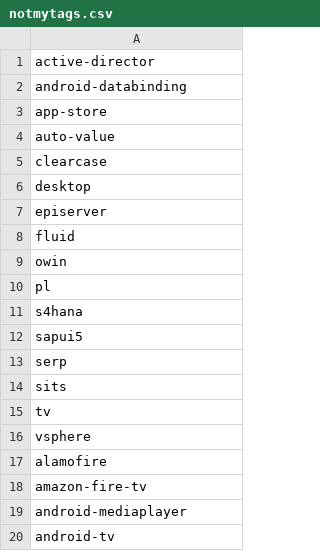
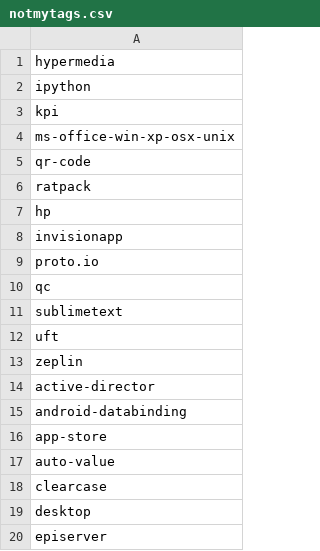
Before and after one commit to remotejob/gojobextractor, a CSV file: notmytags.csv, drawn as a sheet; only a part is shown; the shorter side is filled out with more unchanged rows; the diff names each change by its address in the sheet, - before the commit and + after, or states it on an @@ line.

```diff
--- a/notmytags.csv
+++ b/notmytags.csv
+row 1: hypermedia
+row 2: ipython
+row 3: kpi
+row 4: ms-office-win-xp-osx-unix
+row 5: qr-code
+row 6: ratpack
+row 7: hp
+row 8: invisionapp
+row 9: proto.io
+row 10: qc
+row 11: sublimetext
+row 12: uft
+row 13: zeplin
```
Also changed, not shown: mytags.csv, 2 other files.
